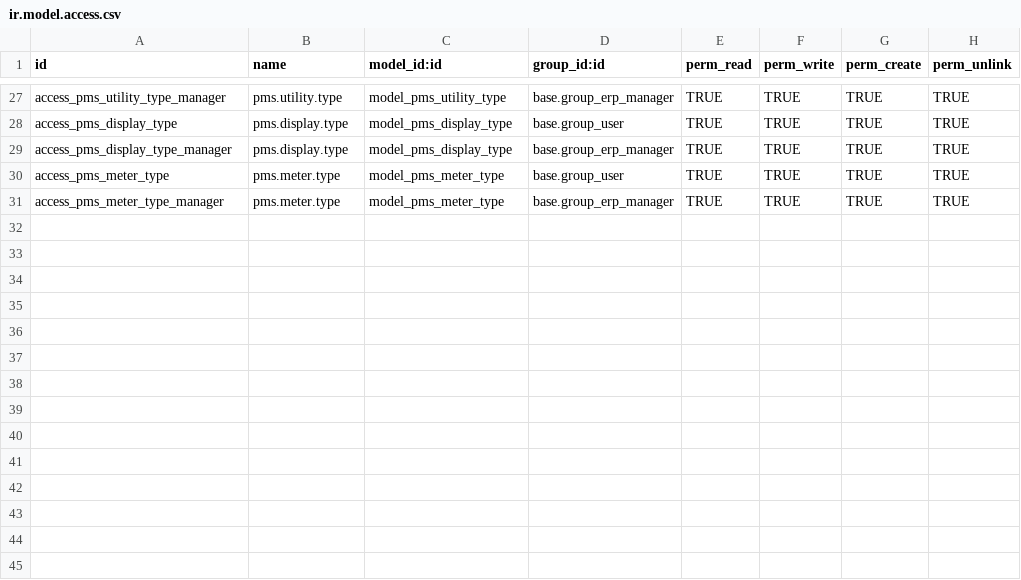
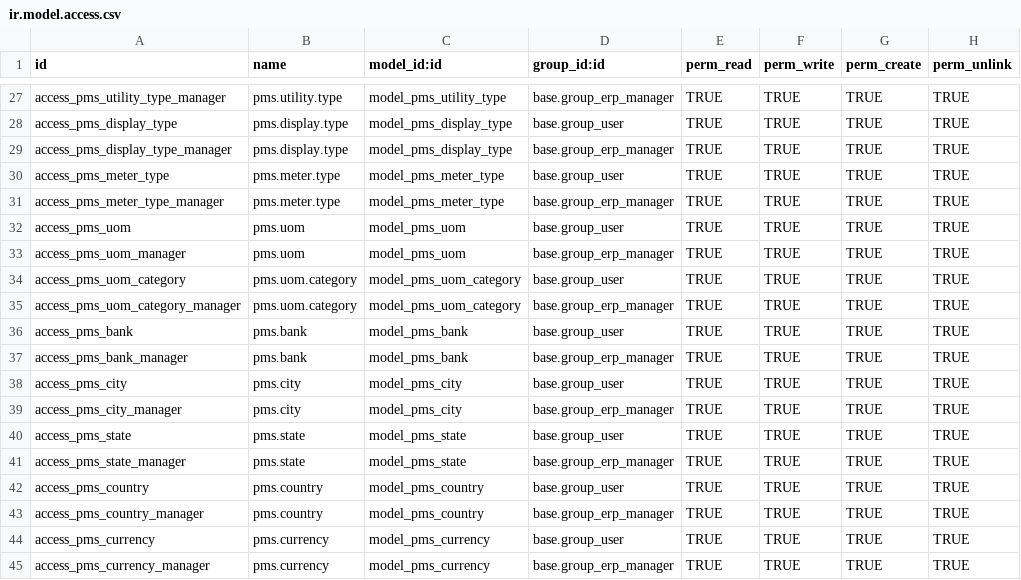
Before and after one commit to zando-aungmyoswe/property_management_system, a CSV file: property_management_system/security/ir.model.access.csv, drawn as a sheet; only a part is shown, gaps mark what is left out; the diff names each change by its address in the sheet, - before the commit and + after, or states it on an @@ line.

```diff
--- a/property_management_system/security/ir.model.access.csv
+++ b/property_management_system/security/ir.model.access.csv
+row 32: access_pms_uom | pms.uom | model_pms_uom | base.group_user | TRUE | TRUE | TRUE | TRUE
+row 33: access_pms_uom_manager | pms.uom | model_pms_uom | base.group_erp_manager | TRUE | TRUE | TRUE | TRUE
+row 34: access_pms_uom_category | pms.uom.category | model_pms_uom_category | base.group_user | TRUE | TRUE | TRUE | TRUE
+row 35: access_pms_uom_category_manager | pms.uom.category | model_pms_uom_category | base.group_erp_manager | TRUE | TRUE | TRUE | TRUE
+row 36: access_pms_bank | pms.bank | model_pms_bank | base.group_user | TRUE | TRUE | TRUE | TRUE
+row 37: access_pms_bank_manager | pms.bank | model_pms_bank | base.group_erp_manager | TRUE | TRUE | TRUE | TRUE
+row 38: access_pms_city | pms.city | model_pms_city | base.group_user | TRUE | TRUE | TRUE | TRUE
+row 39: access_pms_city_manager | pms.city | model_pms_city | base.group_erp_manager | TRUE | TRUE | TRUE | TRUE
+row 40: access_pms_state | pms.state | model_pms_state | base.group_user | TRUE | TRUE | TRUE | TRUE
+row 41: access_pms_state_manager | pms.state | model_pms_state | base.group_erp_manager | TRUE | TRUE | TRUE | TRUE
+row 42: access_pms_country | pms.country | model_pms_country | base.group_user | TRUE | TRUE | TRUE | TRUE
+row 43: access_pms_country_manager | pms.country | model_pms_country | base.group_erp_manager | TRUE | TRUE | TRUE | TRUE
+row 44: access_pms_currency | pms.currency | model_pms_currency | base.group_user | TRUE | TRUE | TRUE | TRUE
+row 45: access_pms_currency_manager | pms.currency | model_pms_currency | base.group_erp_manager | TRUE | TRUE | TRUE | TRUE
```
Also changed, not shown: 16 other files.
